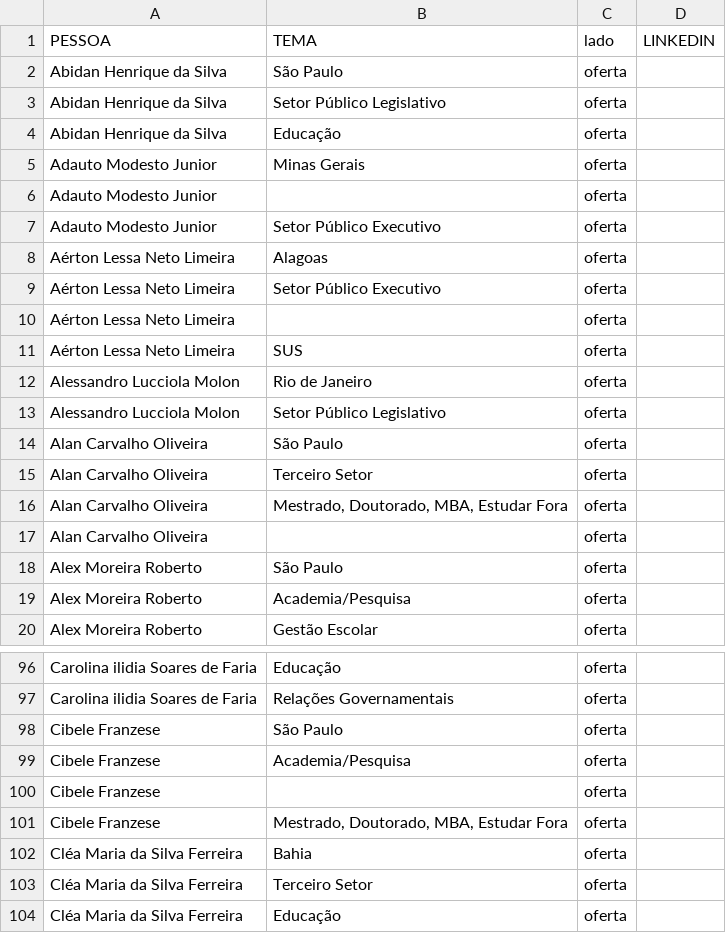
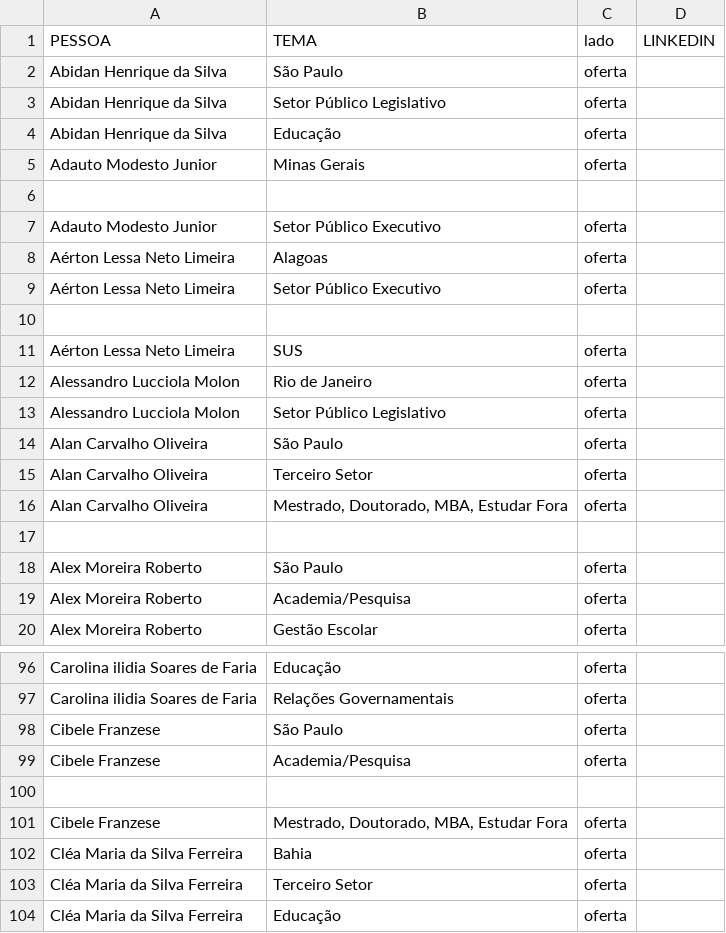
Before and after one commit to LauraMattosc/streamlit, a CSV file: dataset_1.csv, drawn as a sheet; only a part is shown, gaps mark what is left out.

```diff
--- a/dataset_1.csv
+++ b/dataset_1.csv
@@ -5,3 +5,3 @@ Abidan Henrique da Silva;Educação;oferta;
 Adauto Modesto Junior;Minas Gerais;oferta;
-Adauto Modesto Junior;;oferta;
+;;;
 Adauto Modesto Junior;Setor Público Executivo;oferta;
@@ -9,3 +9,3 @@ Aérton Lessa Neto Limeira;Alagoas;oferta;
 Aérton Lessa Neto Limeira;Setor Público Executivo;oferta;
-Aérton Lessa Neto Limeira;;oferta;
+;;;
 Aérton Lessa Neto Limeira;SUS;oferta;
@@ -16,3 +16,3 @@ Alan Carvalho Oliveira;Terceiro Setor;oferta;
 Alan Carvalho Oliveira;Mestrado, Doutorado, MBA, Estudar Fora;oferta;
-Alan Carvalho Oliveira;;oferta;
+;;;
 Alex Moreira Roberto;São Paulo;oferta;
@@ -99,3 +99,3 @@ Cibele Franzese;São Paulo;oferta;
 Cibele Franzese;Academia/Pesquisa;oferta;
-Cibele Franzese;;oferta;
+;;;
 Cibele Franzese;Mestrado, Doutorado, MBA, Estudar Fora;oferta;
```
